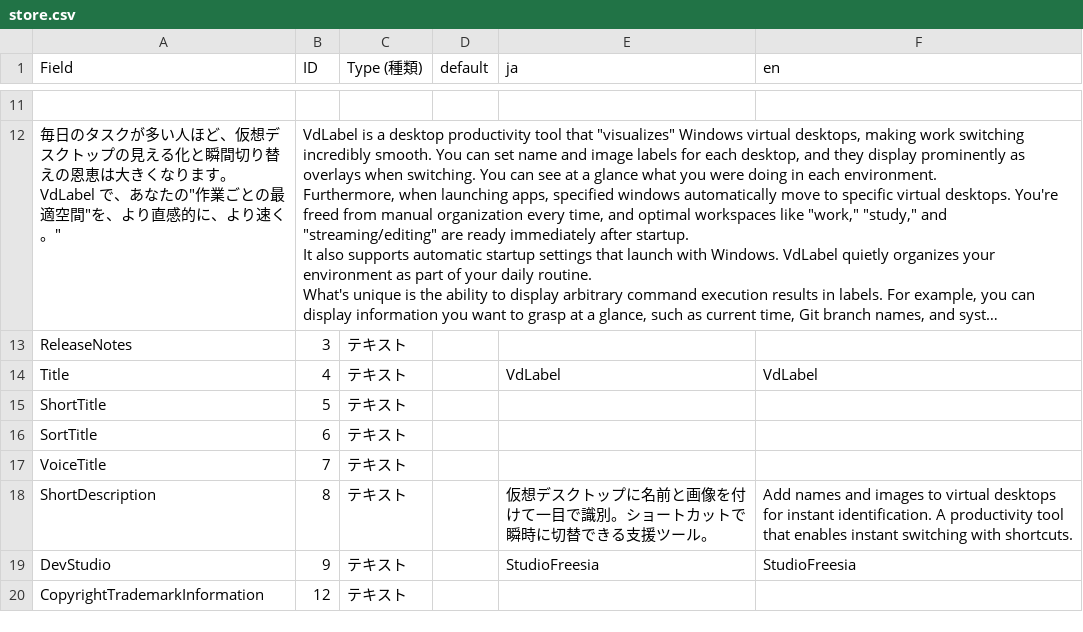
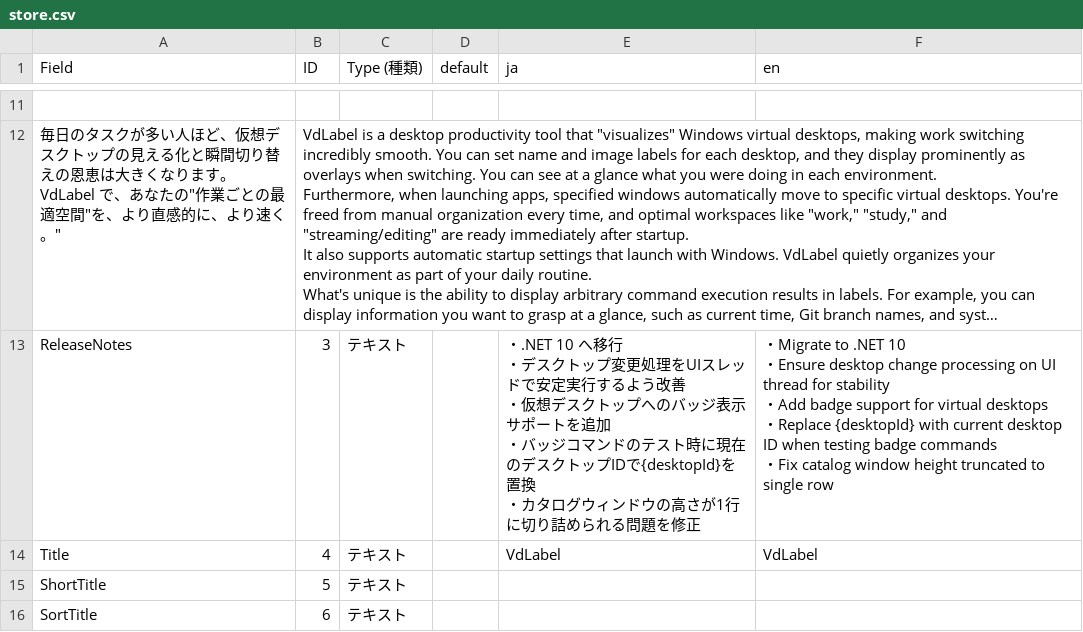
Before and after one commit to Freeesia/VdLabel, a CSV file: store.csv, drawn as a sheet; only a part is shown, gaps mark what is left out; the shorter side is filled out with more unchanged rows; long unchanged cells end in …; ↵ is a line break in a cell; the diff names each change by its address in the sheet, - before the commit and + after, or states it on an @@ line.

```diff
--- a/store.csv
+++ b/store.csv
-E13 (ja): (empty)
+E13 (ja): ・.NET 10 へ移行 ↵ ・デスクトップ変更処理をUIスレッドで安定実行するよう改善 ↵ ・仮想デスクトップへのバッジ表示サポートを追加 ↵ ・バッジコマンドのテスト時に現在のデスクトップIDで{desktopId}を置換 ↵ ・カタログウィンドウの高さが1行に切り詰められる問題を修正
-F13 (en): (empty)
+F13 (en): ・Migrate to .NET 10 ↵ ・Ensure desktop change processing on UI thread for stability ↵ ・Add badge support for virtual desktops ↵ ・Replace {desktopId} with current desktop ID when testing badge commands ↵ ・Fix catalog window height truncated to single row
```
